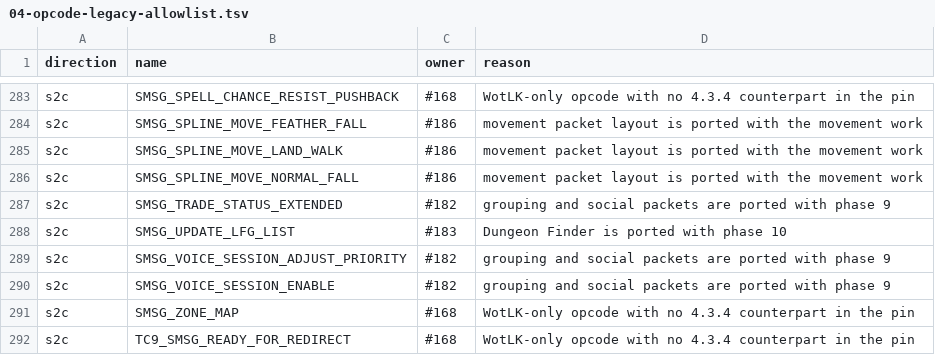
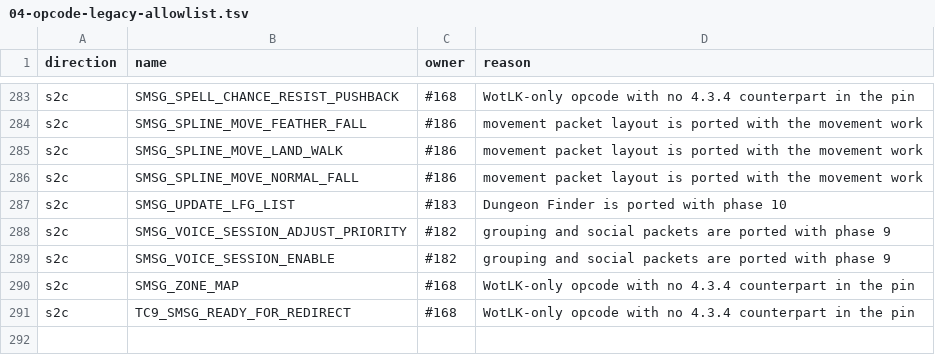
Before and after one commit to TheSCREWEDSoftware/azerothcore-wotlk, a TSV file: plan/04-opcode-legacy-allowlist.tsv, drawn as a sheet; only a part is shown, gaps mark what is left out.

```diff
--- a/plan/04-opcode-legacy-allowlist.tsv
+++ b/plan/04-opcode-legacy-allowlist.tsv
@@ -286,3 +286,2 @@ s2c	SMSG_SPLINE_MOVE_LAND_WALK	#186	movement packet layout is ported with the mo
 s2c	SMSG_SPLINE_MOVE_NORMAL_FALL	#186	movement packet layout is ported with the movement work
-s2c	SMSG_TRADE_STATUS_EXTENDED	#182	grouping and social packets are ported with phase 9
 s2c	SMSG_UPDATE_LFG_LIST	#183	Dungeon Finder is ported with phase 10
```
Also changed, not shown: plan/04-opcode-values.tsv, 9 other files.
